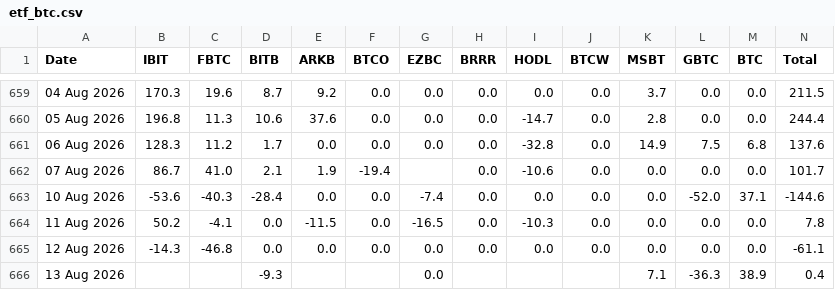
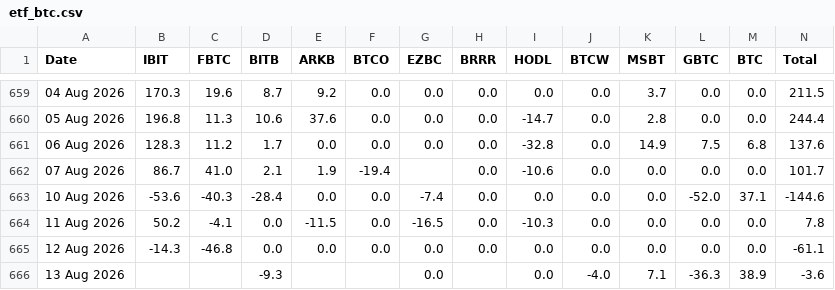
Before and after one commit to haturatu/crypto-etf-flow, a CSV file: etf_btc.csv, drawn as a sheet; only a part is shown, gaps mark what is left out.

```diff
--- a/etf_btc.csv
+++ b/etf_btc.csv
@@ -665,2 +665,2 @@ Date,IBIT,FBTC,BITB,ARKB,BTCO,EZBC,BRRR,HODL,BTCW,MSBT,GBTC,BTC,Total
 12 Aug 2026,-14.3,-46.8,0.0,0.0,0.0,0.0,0.0,0.0,0.0,0.0,0.0,0.0,-61.1
-13 Aug 2026,,,-9.3,,,0.0,,,,7.1,-36.3,38.9,0.4
+13 Aug 2026,,,-9.3,,,0.0,,0.0,-4.0,7.1,-36.3,38.9,-3.6
```
Also changed, not shown: etf_eth.csv, etf_sol.csv.
